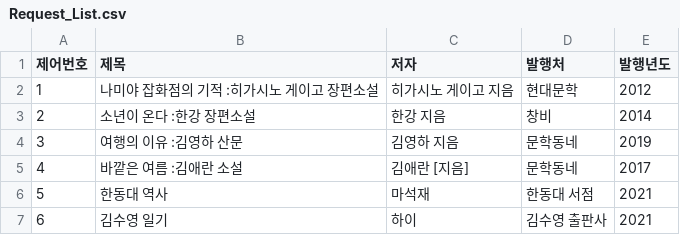
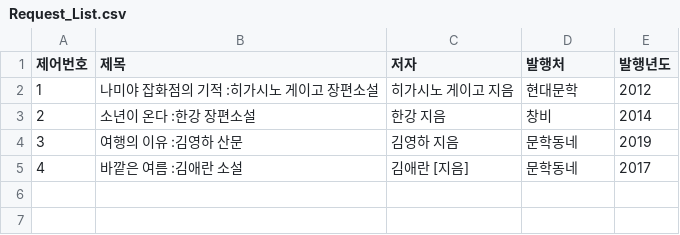
Before and after one commit to MASEOKJAE/OODP_Project, a CSV file: OODPLibrary/src/resources/Request_List.csv, drawn as a sheet; the diff names each change by its address in the sheet, - before the commit and + after, or states it on an @@ line.

```diff
--- a/OODPLibrary/src/resources/Request_List.csv
+++ b/OODPLibrary/src/resources/Request_List.csv
-row 6: 5 | 한동대 역사 | 마석재 | 한동대 서점 | 2021
-row 7: 6 | 김수영 일기 | 하이 | 김수영 출판사 | 2021
```
Also changed, not shown: OODPLibrary/src/resources/Book_List.csv, 6 other files.
